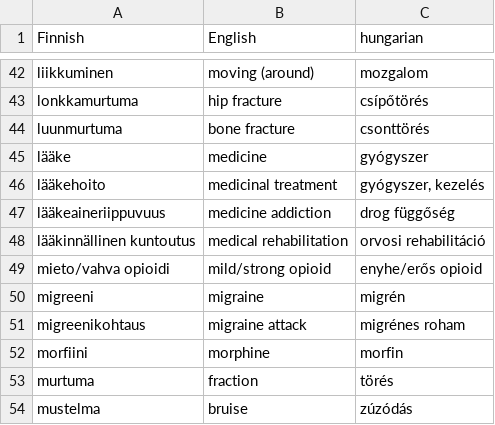
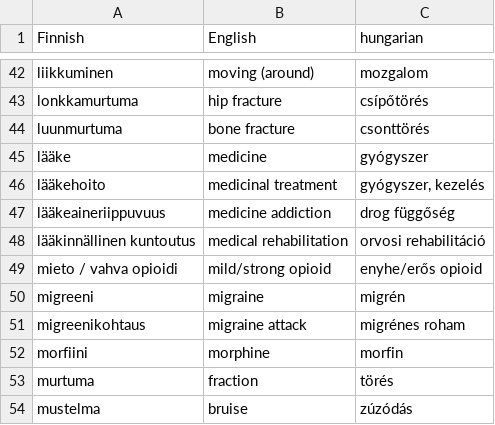
Before and after one commit to halmosb/SuomiApp, a CSV file: word_lists/uusi_kielemme/intermediate/feeleings-pain.csv, drawn as a sheet; only a part is shown, gaps mark what is left out.

```diff
--- a/word_lists/uusi_kielemme/intermediate/feeleings-pain.csv
+++ b/word_lists/uusi_kielemme/intermediate/feeleings-pain.csv
@@ -48,3 +48,3 @@ lääkeaineriippuvuus;medicine addiction;drog függőség
 lääkinnällinen kuntoutus;medical rehabilitation;orvosi rehabilitáció
-mieto/vahva opioidi;mild/strong opioid;enyhe/erős opioid
+mieto / vahva opioidi;mild/strong opioid;enyhe/erős opioid
 migreeni;migraine;migrén
```
Also changed, not shown: word_lists/uusi_kielemme/intermediate/feelings-ExpressingYourOpinion.csv, word_lists/uusi_kielemme/intermediate/feelings-PositiveEmotions.csv, 1 other file.
